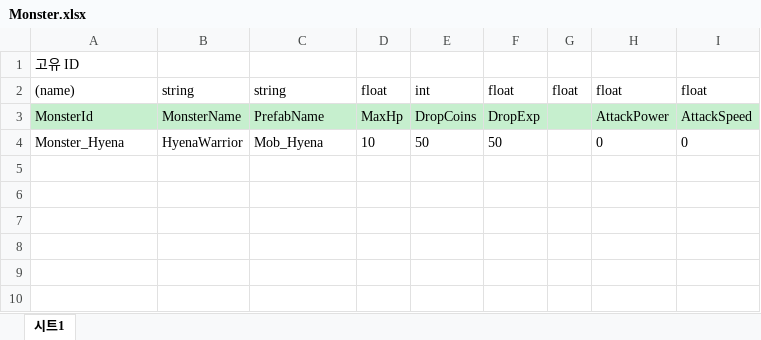
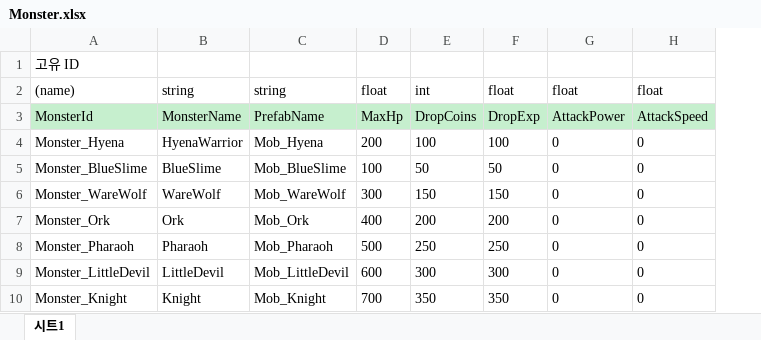
Before and after one commit to AzDayu/RetireDemonKing, an Excel workbook: JsonConverter/ExcelFiles/Monster.xlsx, sheet 시트1, drawn as a sheet; values as stored, in another font and other column widths than the file's, no borders; removed rows and columns are numbered as before the commit, all else as after; the diff names each change by its address in the sheet, - before the commit and + after, or states it on an @@ line.

```diff
--- a/JsonConverter/ExcelFiles/Monster.xlsx (sheet 시트1)
+++ b/JsonConverter/ExcelFiles/Monster.xlsx (sheet 시트1)
-column G, row 2: float
-D4: 10
+D4: 200
-E4: 50
+E4: 100
-F4: 50
+F4: 100
+row 5: Monster_BlueSlime | BlueSlime | Mob_BlueSlime | 100 | 50 | 50 | 0 | 0
+row 6: Monster_WareWolf | WareWolf | Mob_WareWolf | 300 | 150 | 150 | 0 | 0
+row 7: Monster_Ork | Ork | Mob_Ork | 400 | 200 | 200 | 0 | 0
+row 8: Monster_Pharaoh | Pharaoh | Mob_Pharaoh | 500 | 250 | 250 | 0 | 0
+row 9: Monster_LittleDevil | LittleDevil | Mob_LittleDevil | 600 | 300 | 300 | 0 | 0
+row 10: Monster_Knight | Knight | Mob_Knight | 700 | 350 | 350 | 0 | 0
```
Also changed, not shown: JsonConverter/ExcelFiles/Relic.xlsx, 28 other files.
